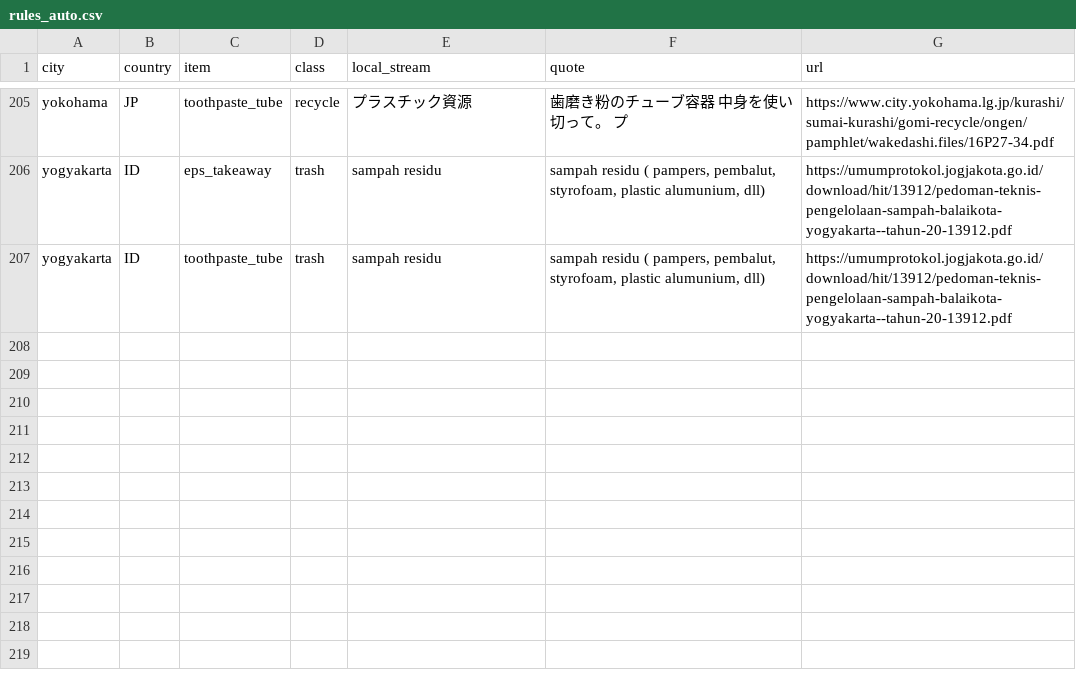
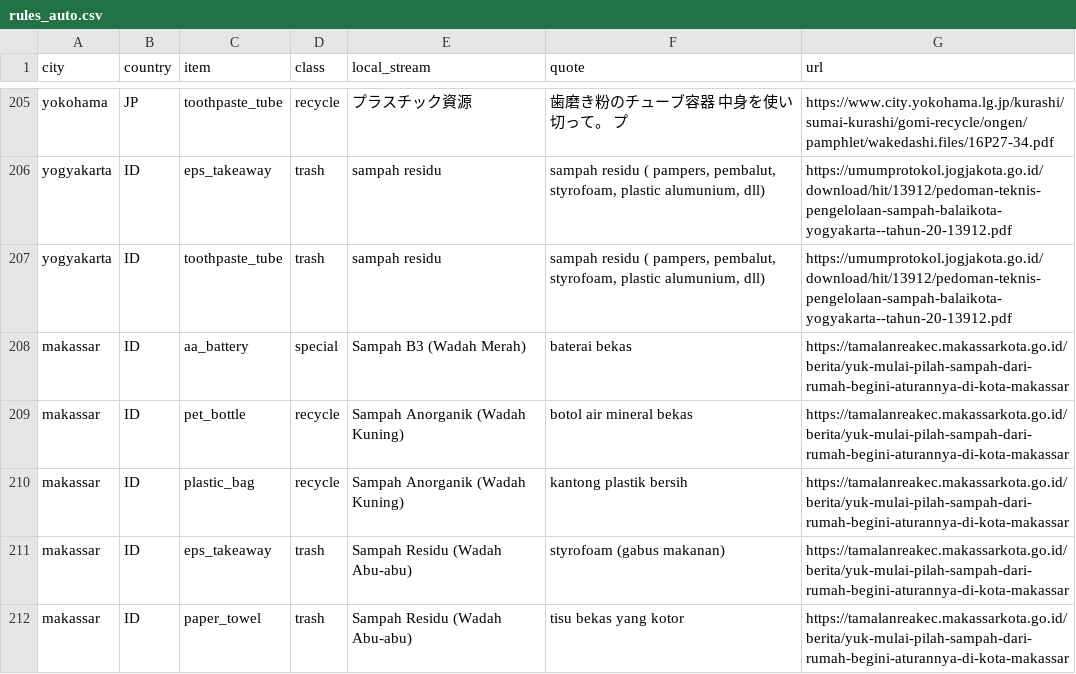
Before and after one commit to rofiperlungoding/which-bin, a CSV file: data/rules_auto.csv, drawn as a sheet; only a part is shown, gaps mark what is left out.

```diff
--- a/data/rules_auto.csv
+++ b/data/rules_auto.csv
@@ -207 +207,6 @@ yogyakarta,ID,eps_takeaway,trash,sampah residu,"sampah residu ( pampers, pembalu
 yogyakarta,ID,toothpaste_tube,trash,sampah residu,"sampah residu ( pampers, pembalut, styrofoam, plastic alumunium, dll)",https://umumprotokol.jogjakota.go.id/download/hit/13912/pedoman-teknis-pengelolaan-sampah-balaikota-yogyakarta--tahun-20-13912.pdf
+makassar,ID,aa_battery,special,Sampah B3 (Wadah Merah),baterai bekas,https://tamalanreakec.makassarkota.go.id/berita/yuk-mulai-pilah-sampah-dari-rumah-begini-aturannya-di-kota-makassar
+makassar,ID,pet_bottle,recycle,Sampah Anorganik (Wadah Kuning),botol air mineral bekas,https://tamalanreakec.makassarkota.go.id/berita/yuk-mulai-pilah-sampah-dari-rumah-begini-aturannya-di-kota-makassar
+makassar,ID,plastic_bag,recycle,Sampah Anorganik (Wadah Kuning),kantong plastik bersih,https://tamalanreakec.makassarkota.go.id/berita/yuk-mulai-pilah-sampah-dari-rumah-begini-aturannya-di-kota-makassar
+makassar,ID,eps_takeaway,trash,Sampah Residu (Wadah Abu-abu),styrofoam (gabus makanan),https://tamalanreakec.makassarkota.go.id/berita/yuk-mulai-pilah-sampah-dari-rumah-begini-aturannya-di-kota-makassar
+makassar,ID,paper_towel,trash,Sampah Residu (Wadah Abu-abu),tisu bekas yang kotor,https://tamalanreakec.makassarkota.go.id/berita/yuk-mulai-pilah-sampah-dari-rumah-begini-aturannya-di-kota-makassar
```
Also changed, not shown: 3 other files.
